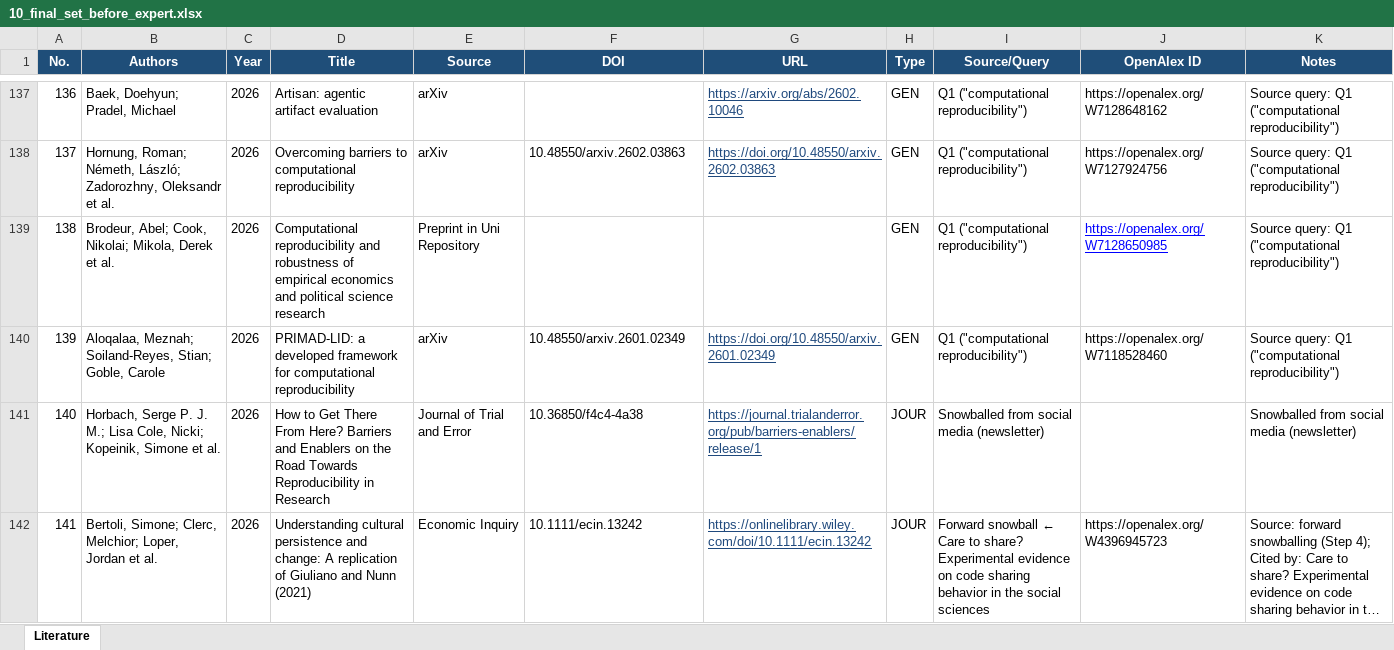
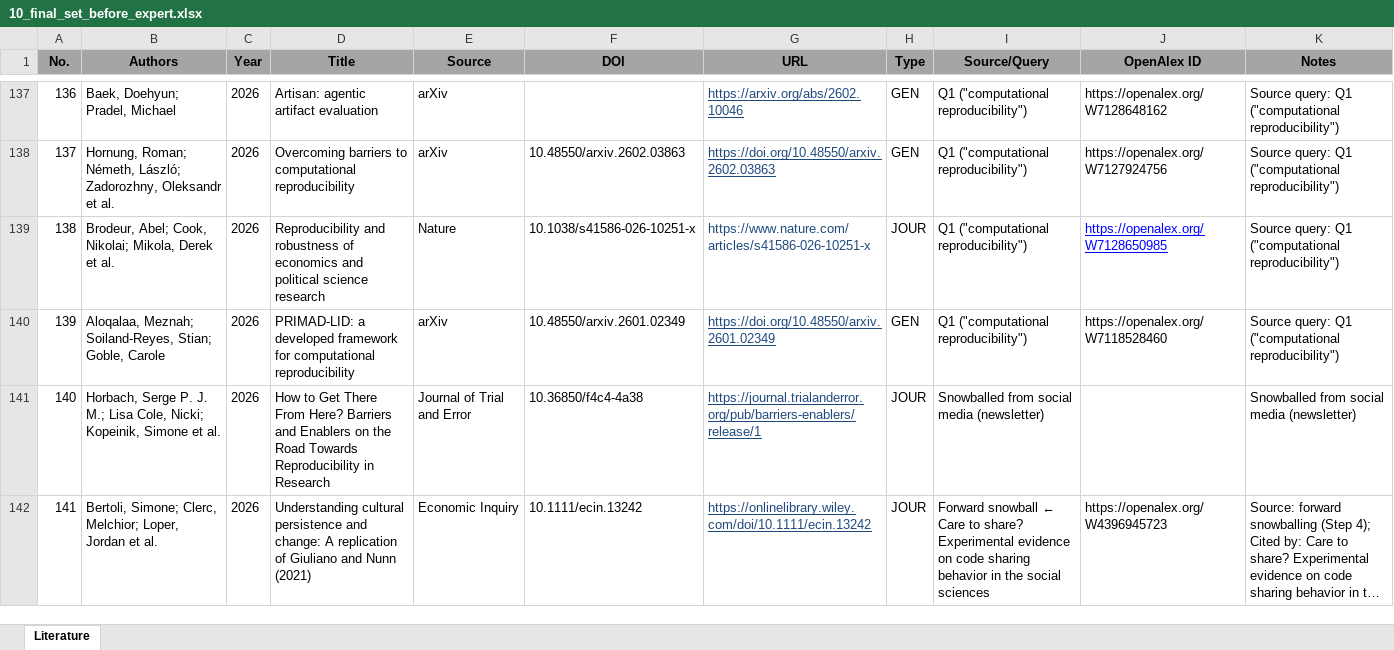
Before and after one commit to rameliaz/litsearch, an Excel workbook: lit_search_output/10_final_set_before_expert.xlsx, sheet Literature, drawn as a sheet; only a part is shown, gaps mark what is left out; long unchanged cells end in …; values as stored, in another font and other column widths than the file's, no borders; the diff names each change by its address in the sheet, - before the commit and + after, or states it on an @@ line.

```diff
--- a/lit_search_output/10_final_set_before_expert.xlsx (sheet Literature)
+++ b/lit_search_output/10_final_set_before_expert.xlsx (sheet Literature)
@@ A1:K1 fill: #1F4E79 → #A5A5A5, text colour: #FFFFFF → black @@
-D139 (Title): Computational reproducibility and robustness of empirical economics and…
+D139 (Title): Reproducibility and robustness of economics and…
-E139 (Source): Preprint in Uni Repository
+E139 (Source): Nature
-F139 (DOI): (empty)
+F139 (DOI): 10.1038/s41586-026-10251-x
-G139 (URL): (empty)
+G139 (URL): https://www.nature.com/articles/s41586-026-10251-x
-H139 (Type): GEN
+H139 (Type): JOUR
```
Also changed, not shown: 6 other files.
